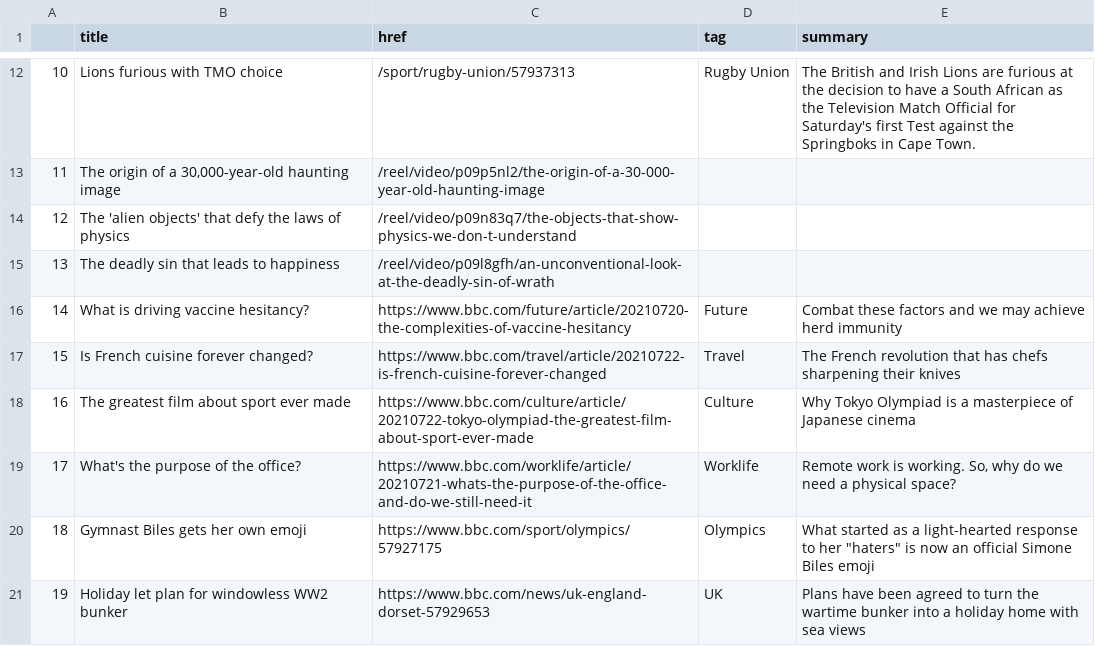
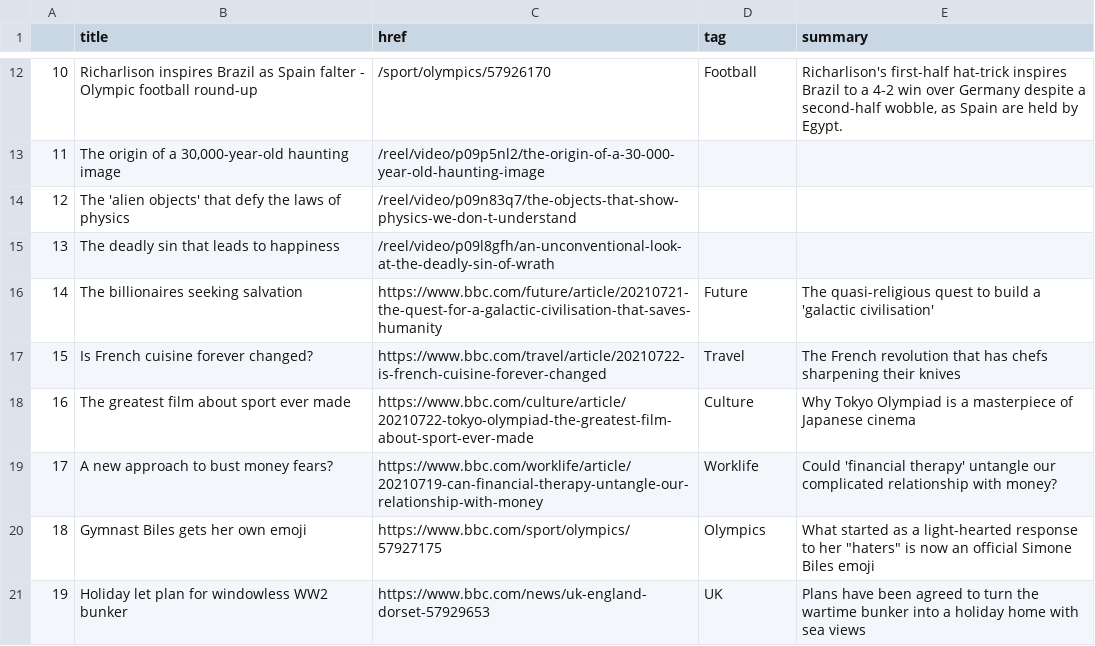
Before and after one commit to FraukeReyer/automatic-scraper, a CSV file: bbc-headlines.csv, drawn as a sheet; only a part is shown, gaps mark what is left out; the diff covers the shown part only.

```diff
--- a/bbc-headlines.csv
+++ b/bbc-headlines.csv
@@ -12,2 +12,2 @@
-10,Lions furious with TMO choice,/sport/rugby-union/57937313,Rugby Union,The British and Irish Lions are furious at the decision to have a South African as the Television Match Official for Saturday's first Test against the Springboks in Cape Town.
+10,Richarlison inspires Brazil as Spain falter - Olympic football round-up,/sport/olympics/57926170,Football,"Richarlison's first-half hat-trick inspires Brazil to a 4-2 win over Germany despite a second-half wobble, as Spain are held by Egypt."
 11,"The origin of a 30,000-year-old haunting image",/reel/video/p09p5nl2/the-origin-of-a-30-000-year-old-haunting-image,,
@@ -15,6 +15,6 @@
 13,The deadly sin that leads to happiness,/reel/video/p09l8gfh/an-unconventional-look-at-the-deadly-sin-of-wrath,,
-14,What is driving vaccine hesitancy?,https://www.bbc.com/future/article/20210720-the-complexities-of-vaccine-hesitancy,Future,Combat these factors and we may achieve herd immunity
+14,The billionaires seeking salvation,https://www.bbc.com/future/article/20210721-the-quest-for-a-galactic-civilisation-that-saves-humanity,Future,The quasi-religious quest to build a 'galactic civilisation'
 15,Is French cuisine forever changed?,https://www.bbc.com/travel/article/20210722-is-french-cuisine-forever-changed,Travel,The French revolution that has chefs sharpening their knives
 16,The greatest film about sport ever made,https://www.bbc.com/culture/article/20210722-tokyo-olympiad-the-greatest-film-about-sport-ever-made,Culture,Why Tokyo Olympiad is a masterpiece of Japanese cinema
-17,What's the purpose of the office?,https://www.bbc.com/worklife/article/20210721-whats-the-purpose-of-the-office-and-do-we-still-need-it,Worklife,"Remote work is working. So, why do we need a physical space?"
+17,A new approach to bust money fears?,https://www.bbc.com/worklife/article/20210719-can-financial-therapy-untangle-our-relationship-with-money,Worklife,Could 'financial therapy' untangle our complicated relationship with money?
 18,Gymnast Biles gets her own emoji,https://www.bbc.com/sport/olympics/57927175,Olympics,"What started as a light-hearted response to her ""haters"" is now an official Simone Biles emoji"
```
Also changed, not shown: 32 edited cells elsewhere in this file.
